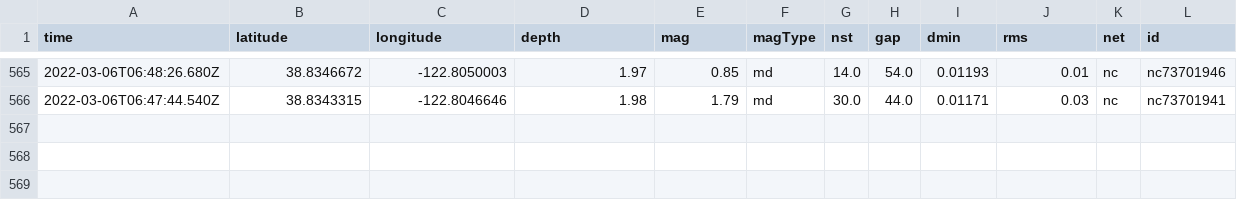
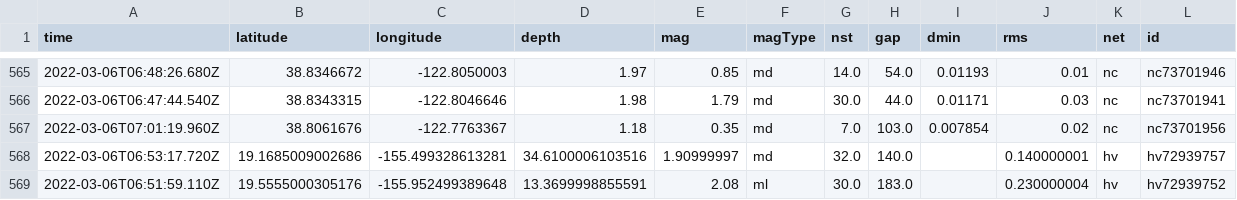
Before and after one commit to jakeneenan/nicar22-github-actions, a CSV file: usgs_main.csv, drawn as a sheet; only a part is shown, gaps mark what is left out; rows hold the shown columns only; the diff names each change by its address in the sheet, - before the commit and + after, or states it on an @@ line.

```diff
--- a/usgs_main.csv
+++ b/usgs_main.csv
+row 567: 2022-03-06T07:01:19.960Z | 38.8061676 | -122.7763367 | 1.18 | 0.35 | md | 7.0 | 103.0 | 0.007854 | 0.02 | nc | nc73701956
+row 568: 2022-03-06T06:53:17.720Z | 19.1685009002686 | -155.499328613281 | 34.6100006103516 | 1.90999997 | md | 32.0 | 140.0 |  | 0.140000001 | hv | hv72939757
+row 569: 2022-03-06T06:51:59.110Z | 19.5555000305176 | -155.952499389648 | 13.3699998855591 | 2.08 | ml | 30.0 | 183.0 |  | 0.230000004 | hv | hv72939752
```
